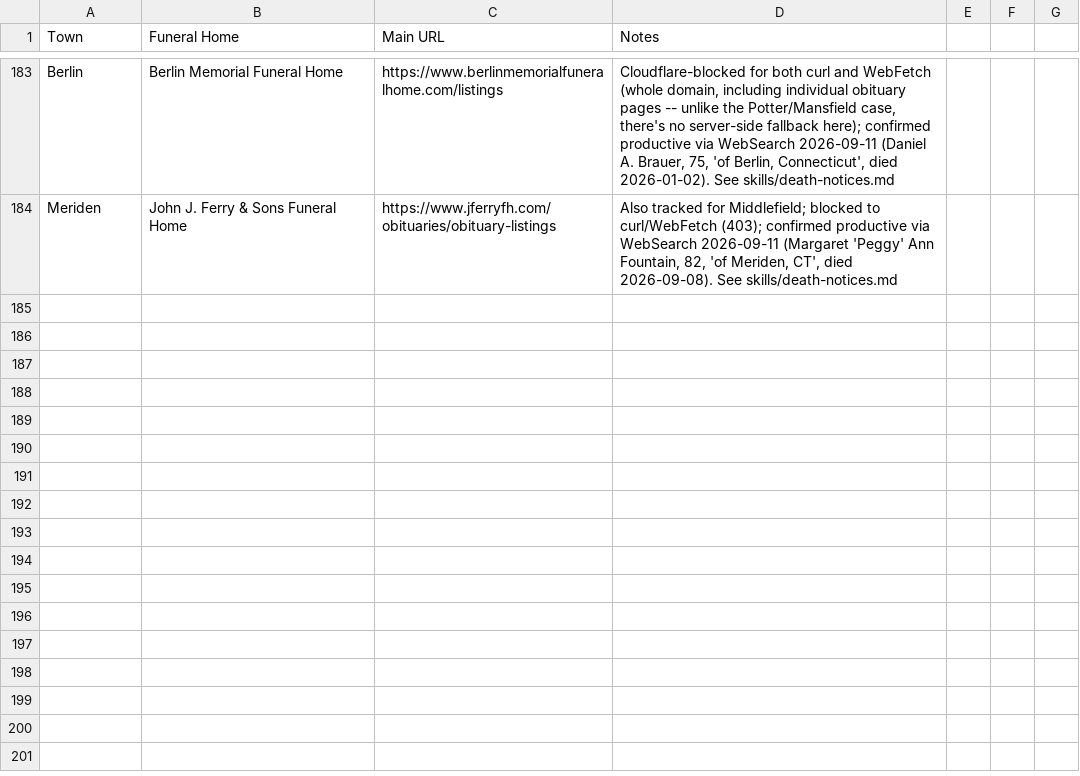
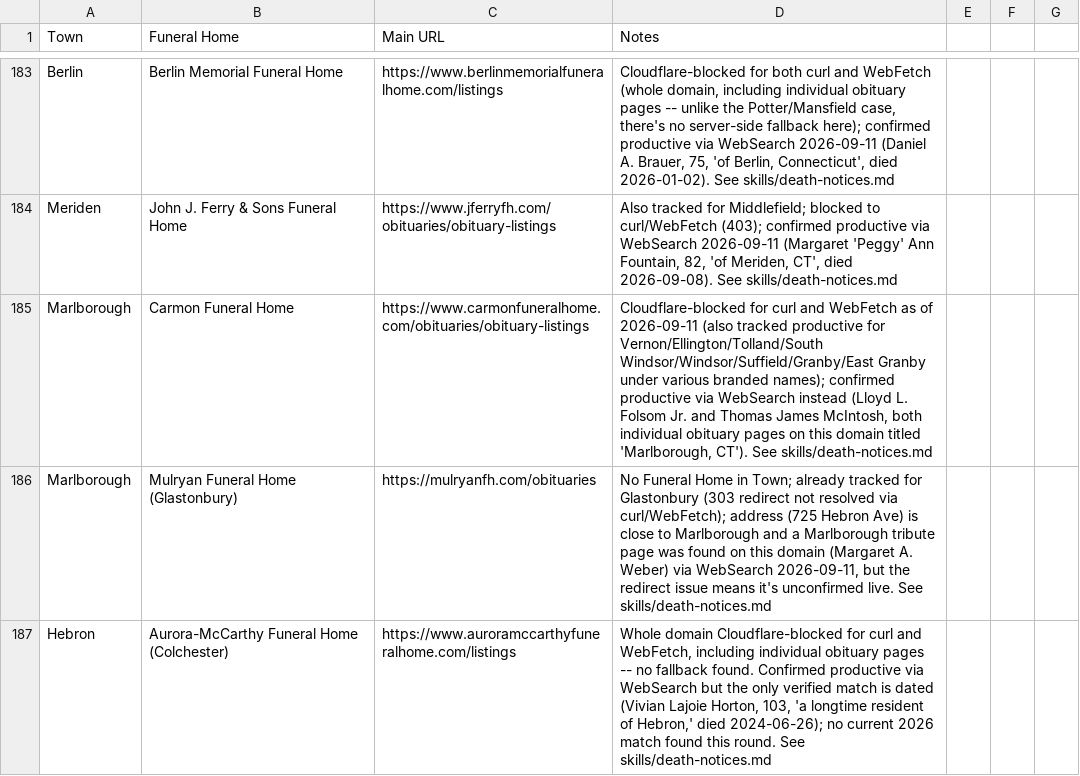
Before and after one commit to ElectricRoseStudio/AI-Journo-mooc-starter-kit, a CSV file: FuneralHomes.csv, drawn as a sheet; only a part is shown, gaps mark what is left out; the diff names each change by its address in the sheet, - before the commit and + after, or states it on an @@ line.

```diff
--- a/FuneralHomes.csv
+++ b/FuneralHomes.csv
+row 185: Marlborough | Carmon Funeral Home | https://www.carmonfuneralhome.com/obituaries/obituary-listings | Cloudflare-blocked for curl and WebFetch as of 2026-09-11 (also tracked productive for Vernon/Ellington/Tolland/South Windsor/Windsor/Suffield/Granby/East Granby under various branded names); confirmed productive via WebSearch instead (Lloyd L. Folsom Jr. and Thomas James McIntosh, both individual obituary pages on this domain titled 'Marlborough, CT'). See skills/death-notices.md
+row 186: Marlborough | Mulryan Funeral Home (Glastonbury) | https://mulryanfh.com/obituaries | No Funeral Home in Town; already tracked for Glastonbury (303 redirect not resolved via curl/WebFetch); address (725 Hebron Ave) is close to Marlborough and a Marlborough tribute page was found on this domain (Margaret A. Weber) via WebSearch 2026-09-11, but the redirect issue means it's unconfirmed live. See skills/death-notices.md
+row 187: Hebron | Aurora-McCarthy Funeral Home (Colchester) | https://www.auroramccarthyfuneralhome.com/listings | Whole domain Cloudflare-blocked for curl and WebFetch, including individual obituary pages -- no fallback found. Confirmed productive via WebSearch but the only verified match is dated (Vivian Lajoie Horton, 103, 'a longtime resident of Hebron,' died 2024-06-26); no current 2026 match found this round. See skills/death-notices.md
```
Also changed, not shown: 1 other file.
